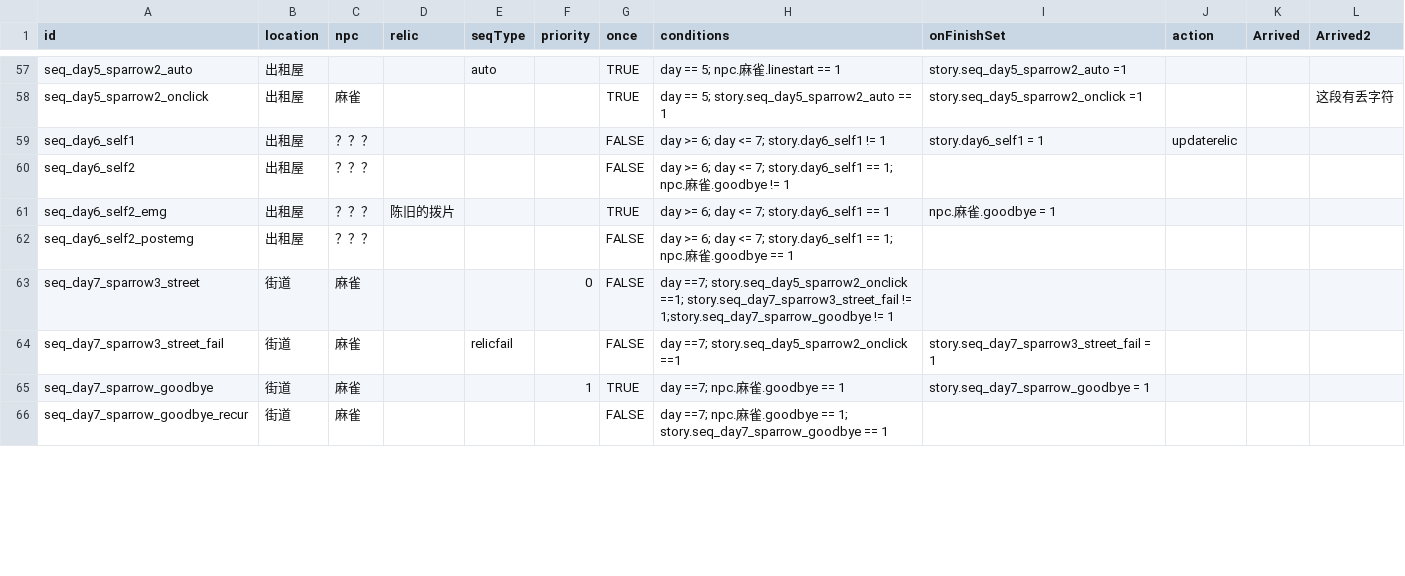
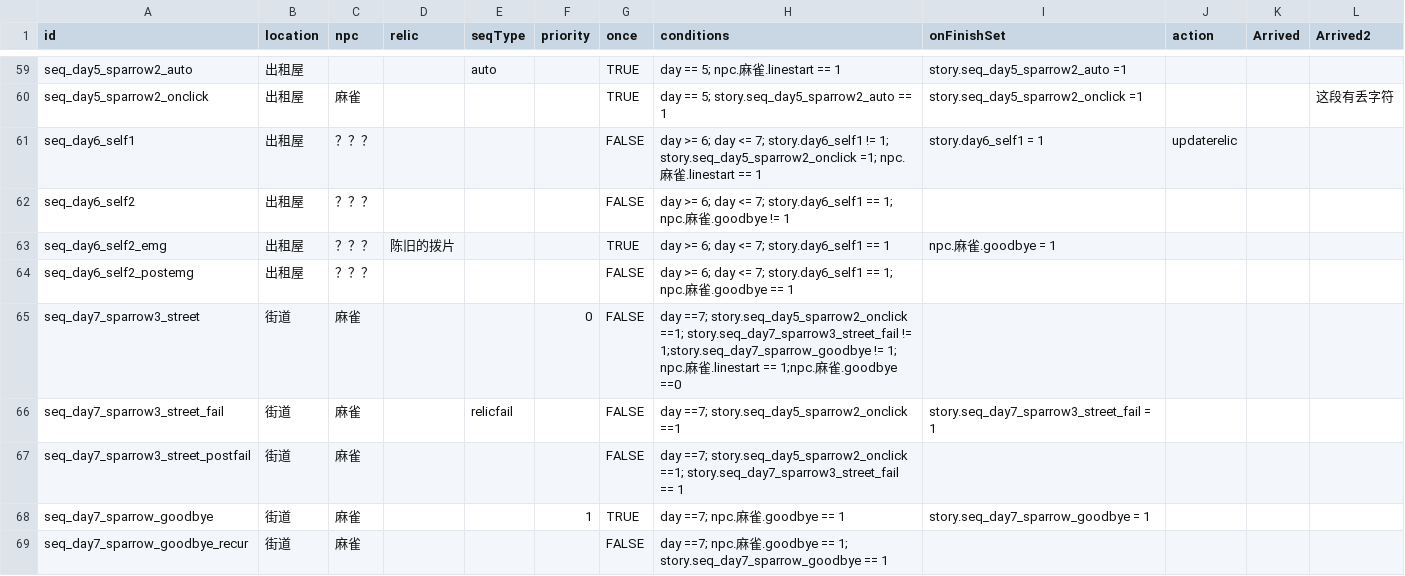
Before and after one commit to yunxi1732/IntrusiveThoughts, a CSV file: Assets/Resources/CSV/CSV-Sequence.csv, drawn as a sheet; only a part is shown, gaps mark what is left out; the diff covers the shown part only.

```diff
--- a/Assets/Resources/CSV/CSV-Sequence.csv
+++ b/Assets/Resources/CSV/CSV-Sequence.csv
@@ -59 +61 @@ seq_day5_sparrow2_onclick,出租屋,麻雀,,,,TRUE,day == 5; story.seq_day5_spar
-seq_day6_self1,出租屋,？？？,,,,FALSE,day >= 6; day <= 7; story.day6_self1 != 1,story.day6_self1 = 1,updaterelic,,
+seq_day6_self1,出租屋,？？？,,,,FALSE,day >= 6; day <= 7; story.day6_self1 != 1; story.seq_day5_sparrow2_onclick =1; npc.麻雀.linestart == 1,story.day6_self1 = 1,updaterelic,,,,,,,,,,,,,,,,,,,
@@ -63 +65 @@ seq_day6_self2_postemg,出租屋,？？？,,,,FALSE,day >= 6; day <= 7; story.da
-seq_day7_sparrow3_street,街道,麻雀,,,0,FALSE,day ==7; story.seq_day5_sparrow2_onclick ==1; story.seq_day7_sparrow3_street_fail != 1;story.seq_day7_sparrow_goodbye != 1,,,,
+seq_day7_sparrow3_street,街道,麻雀,,,0,FALSE,day ==7; story.seq_day5_sparrow2_onclick ==1; story.seq_day7_sparrow3_street_fail != 1;story.seq_day7_sparrow_goodbye != 1; npc.麻雀.linestart == 1;npc.麻雀.goodbye ==0,,,,,,,,,,,,,,,,,,,,,
@@ -64,0 +67 @@ seq_day7_sparrow3_street_fail,街道,麻雀,,relicfail,,FALSE,day ==7; story.seq
+seq_day7_sparrow3_street_postfail,街道,麻雀,,,,FALSE,day ==7; story.seq_day5_sparrow2_onclick ==1; story.seq_day7_sparrow3_street_fail == 1,,,,,,,,,,,,,,,,,,,,,
```
Also changed, not shown: 7 added rows and 29 edited cells elsewhere in this file, Assets/Resources/CSV/CSV-End.csv, Assets/Resources/CSV/CSV-NPC.csv, 54 other files.
